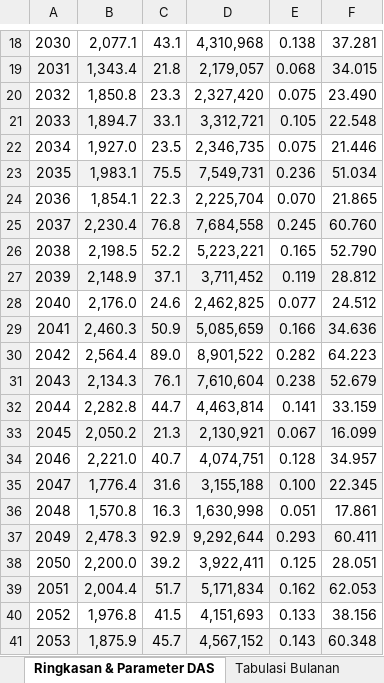
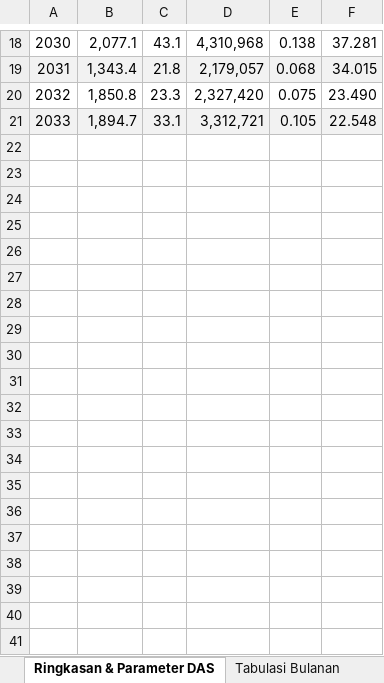
Before and after one commit to thrdyboy/monte-carlo-app, an Excel workbook: monte-carlo-parser/data/processed/Konversi_Curah_Hujan_DAS.xlsx, sheet Ringkasan & Parameter DAS, drawn as a sheet; only a part is shown, gaps mark what is left out; values as stored, in another font and other column widths than the file's, no borders; the diff covers the shown part only; the diff names each change by its address in the sheet, - before the commit and + after, or states it on an @@ line.

```diff
--- a/monte-carlo-parser/data/processed/Konversi_Curah_Hujan_DAS.xlsx (sheet Ringkasan & Parameter DAS)
+++ b/monte-carlo-parser/data/processed/Konversi_Curah_Hujan_DAS.xlsx (sheet Ringkasan & Parameter DAS)
-row 22: 2034 | 1,927.0 | 23.5 | 2,346,735 | 0.075 | 21.446
-row 23: 2035 | 1,983.1 | 75.5 | 7,549,731 | 0.236 | 51.034
-row 24: 2036 | 1,854.1 | 22.3 | 2,225,704 | 0.070 | 21.865
-row 25: 2037 | 2,230.4 | 76.8 | 7,684,558 | 0.245 | 60.760
-row 26: 2038 | 2,198.5 | 52.2 | 5,223,221 | 0.165 | 52.790
-row 27: 2039 | 2,148.9 | 37.1 | 3,711,452 | 0.119 | 28.812
-row 28: 2040 | 2,176.0 | 24.6 | 2,462,825 | 0.077 | 24.512
-row 29: 2041 | 2,460.3 | 50.9 | 5,085,659 | 0.166 | 34.636
-row 30: 2042 | 2,564.4 | 89.0 | 8,901,522 | 0.282 | 64.223
-row 31: 2043 | 2,134.3 | 76.1 | 7,610,604 | 0.238 | 52.679
-row 32: 2044 | 2,282.8 | 44.7 | 4,463,814 | 0.141 | 33.159
-row 33: 2045 | 2,050.2 | 21.3 | 2,130,921 | 0.067 | 16.099
-row 34: 2046 | 2,221.0 | 40.7 | 4,074,751 | 0.128 | 34.957
-row 35: 2047 | 1,776.4 | 31.6 | 3,155,188 | 0.100 | 22.345
-row 36: 2048 | 1,570.8 | 16.3 | 1,630,998 | 0.051 | 17.861
-row 37: 2049 | 2,478.3 | 92.9 | 9,292,644 | 0.293 | 60.411
-row 38: 2050 | 2,200.0 | 39.2 | 3,922,411 | 0.125 | 28.051
-row 39: 2051 | 2,004.4 | 51.7 | 5,171,834 | 0.162 | 62.053
-row 40: 2052 | 1,976.8 | 41.5 | 4,151,693 | 0.133 | 38.156
-row 41: 2053 | 1,875.9 | 45.7 | 4,567,152 | 0.143 | 60.348
```
Also changed, not shown: 72 removed rows elsewhere in this sheet, sheet Tabulasi Bulanan, 14 other files.
